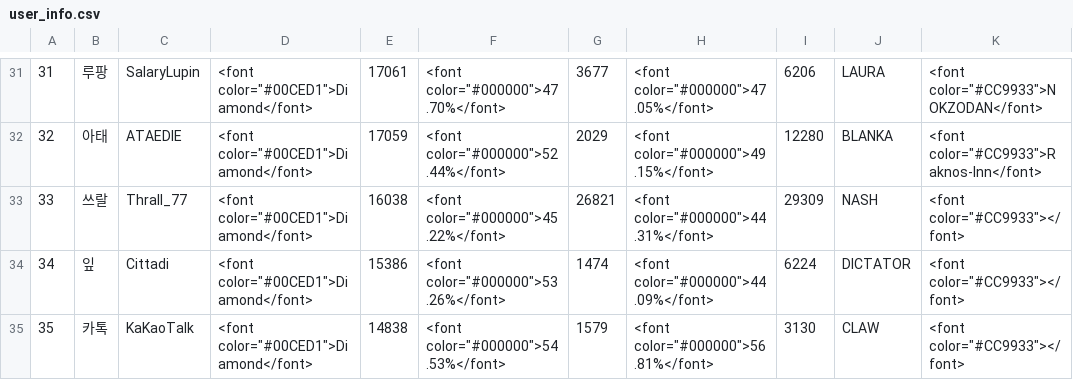
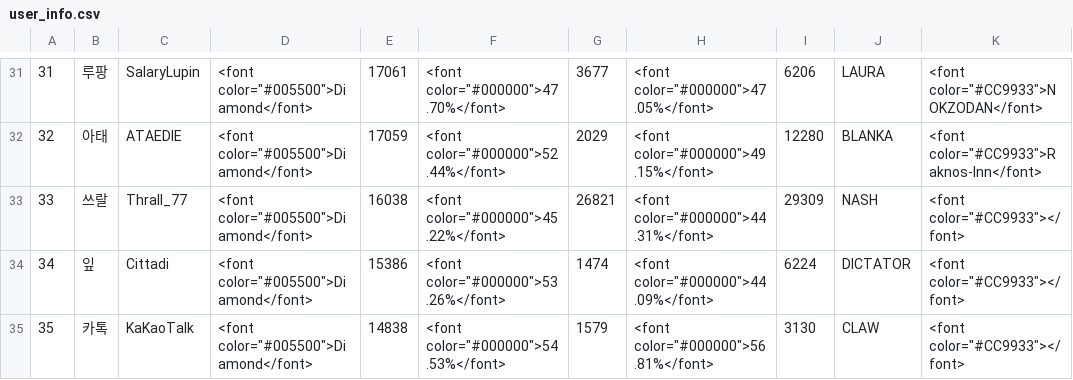
Before and after one commit to CiteKanaumi/CiteKanaumi.github.io, a CSV file: post/user_info.csv, drawn as a sheet; only a part is shown, gaps mark what is left out; the diff covers the shown part only; the diff names each change by its address in the sheet, - before the commit and + after, or states it on an @@ line.

```diff
--- a/post/user_info.csv
+++ b/post/user_info.csv
-D31:D35: <font color="#00CED1">Diamond</font>
+D31:D35: <font color="#005500">Diamond</font>
```
Also changed, not shown: 46 edited cells elsewhere in this file.
